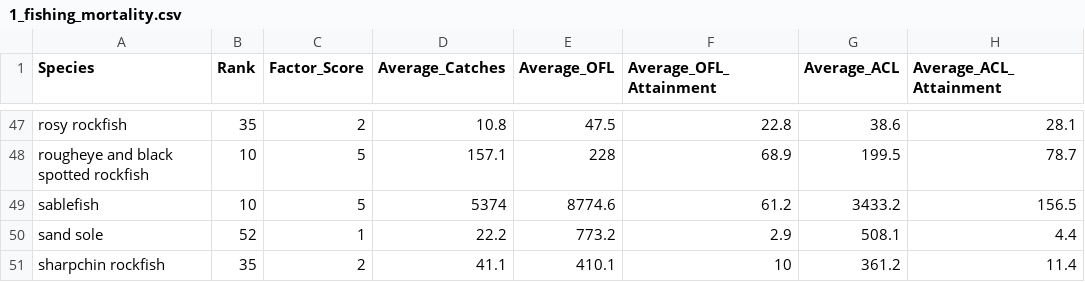
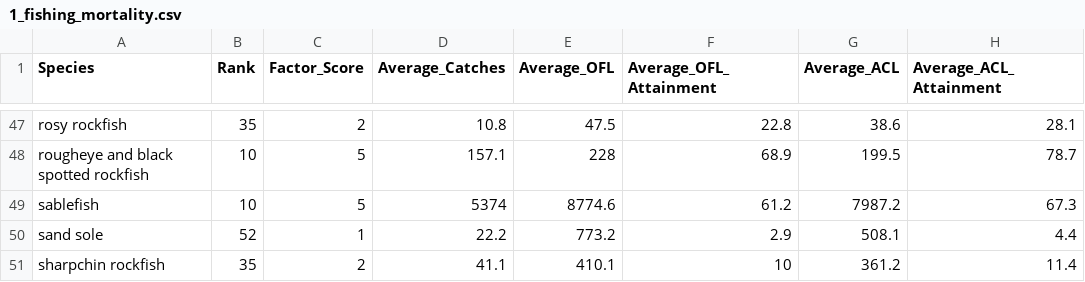
Before and after one commit to chantelwetzel-noaa/wcgfishSAP, a CSV file: tables/1_fishing_mortality.csv, drawn as a sheet; only a part is shown, gaps mark what is left out; the diff names each change by its address in the sheet, - before the commit and + after, or states it on an @@ line.

Commit message:
fix: sablefish ACL
The ACLs for 2018-2020 were NAs reducing the ACL average

```diff
--- a/tables/1_fishing_mortality.csv
+++ b/tables/1_fishing_mortality.csv
-G49 (Average_ACL): 3433.2
+G49 (Average_ACL): 7987.2
-H49 (Average_ACL_Attainment): 156.5
+H49 (Average_ACL_Attainment): 67.3
```
